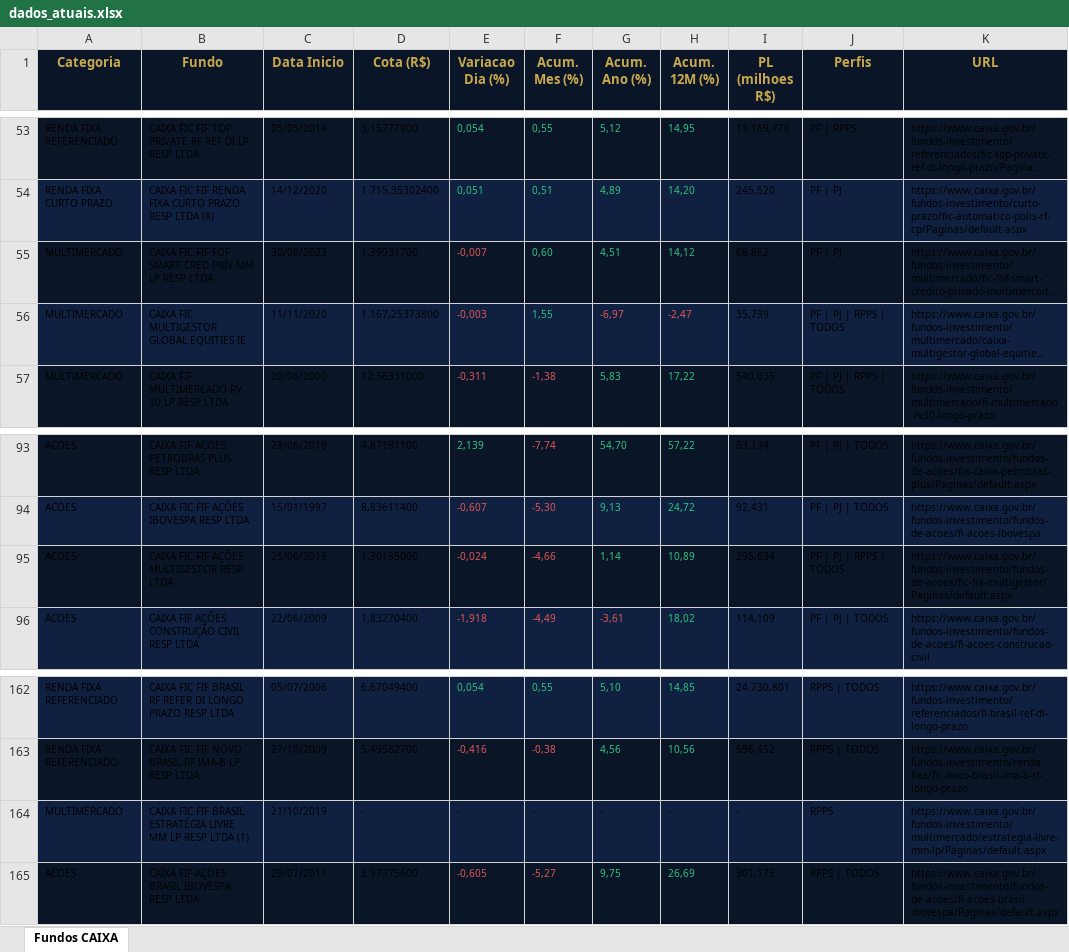
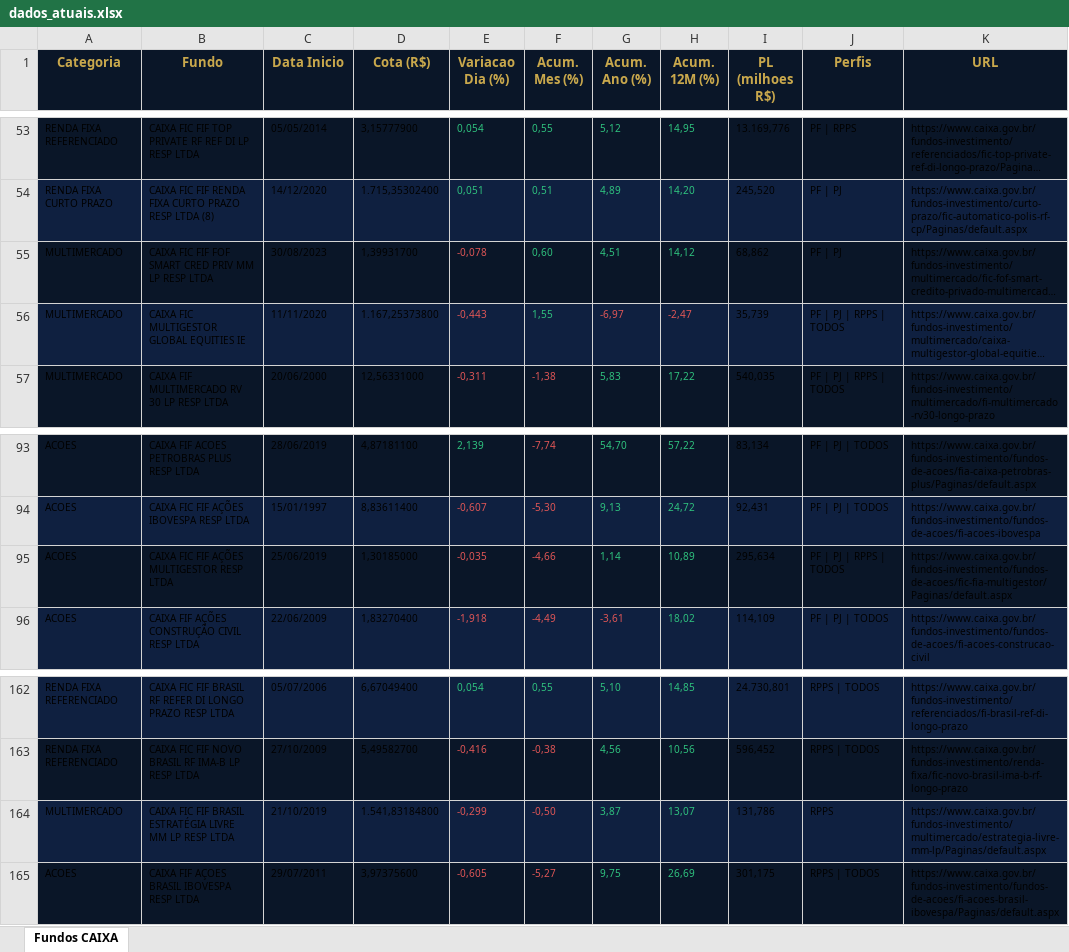
Before and after one commit to eltonprivatebanker/catalogo-fundos-caixa, an Excel workbook: dados_atuais.xlsx, sheet Fundos CAIXA, drawn as a sheet; only a part is shown, gaps mark what is left out; long unchanged cells end in …; values as stored, in another font and other column widths than the file's, no borders; removed rows and columns are numbered as before the commit, all else as after; the diff names each change by its address in the sheet, - before the commit and + after, or states it on an @@ line.

```diff
--- a/dados_atuais.xlsx (sheet Fundos CAIXA)
+++ b/dados_atuais.xlsx (sheet Fundos CAIXA)
-E55 (Variacao Dia (%)): -0,007
+E55 (Variacao Dia (%)): -0,078
-E56 (Variacao Dia (%)): -0,003
+E56 (Variacao Dia (%)): -0,443
-E95 (Variacao Dia (%)): -0,024
+E95 (Variacao Dia (%)): -0,035
-row 164: MULTIMERCADO | CAIXA FIC FIF BRASIL ESTRATÉGIA LIVRE MM LP RESP LTDA (1) | 21/10/2019 | - | - | - | - | - | - | RPPS | https://www.caixa.gov.br/fundos-investimento/multimercado/estrategia-livre-mm-lp/Paginas/default.aspx
+row 164: MULTIMERCADO | CAIXA FIC FIF BRASIL ESTRATÉGIA LIVRE MM LP RESP LTDA | 21/10/2019 | 1.541,83184800 | -0,299 | -0,50 | 3,87 | 13,07 | 131,786 | RPPS | https://www.caixa.gov.br/fundos-investimento/multimercado/estrategia-livre-mm-lp/Paginas/default.aspx
```
Also changed, not shown: 4 other files.
